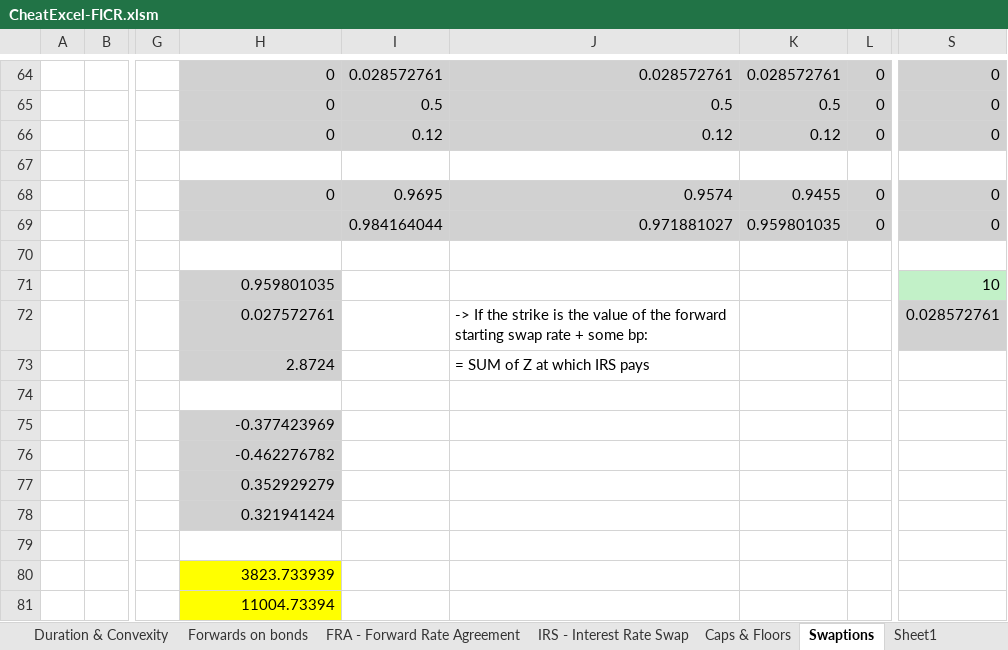
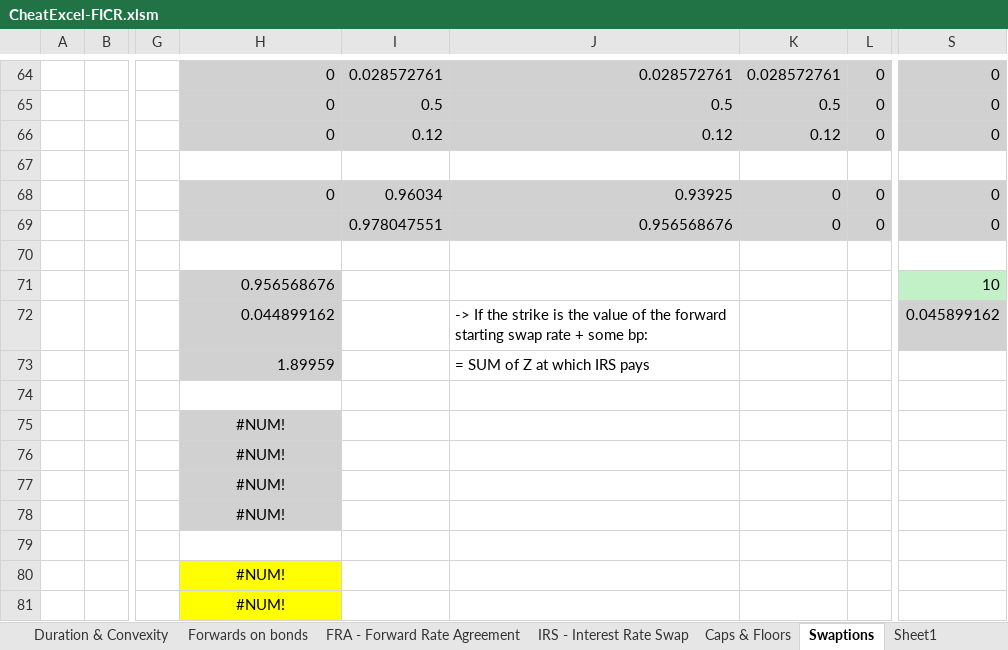
Before and after one commit to AnDuquenne/FixedIncome_CreditRisk, an Excel workbook: FixedIncome-CheatProgram/CheatExcel-FICR.xlsm, sheet Swaptions, drawn as a sheet; only a part is shown, gaps mark what is left out; values as stored, in another font and other column widths than the file's, no borders; conditional formats not drawn; the diff covers the shown part only; the diff names each change by its address in the sheet, - before the commit and + after, or states it on an @@ line.

```diff
--- a/FixedIncome-CheatProgram/CheatExcel-FICR.xlsm (sheet Swaptions)
+++ b/FixedIncome-CheatProgram/CheatExcel-FICR.xlsm (sheet Swaptions)
-I68: 0.9695
+I68: 0.96034
-J68: 0.9574
+J68: 0.93925
-K68: 0.9455
+K68: 0
-I69: 0.984164044
+I69: 0.978047551
-J69: 0.971881027
+J69: 0.956568676
-K69: 0.959801035
+K69: 0
-H71: 0.959801035
+H71: 0.956568676
-H72: 0.027572761
+H72: 0.044899162
-S72: 0.028572761
+S72: 0.045899162
-H73: 2.8724
+H73: 1.89959
-H75: -0.377423969
+H75: #NUM!
-H75:H78 alignment: right
+H75:H78 alignment: center
-H76: -0.462276782
+H76: #NUM!
-H77: 0.352929279
+H77: #NUM!
-H78: 0.321941424
+H78: #NUM!
-H80: 3823.733939
+H80: #NUM!
-H80:H81 alignment: right
+H80:H81 alignment: center
-H81: 11004.73394
+H81: #NUM!
```
Also changed, not shown: 6 added rows, 6 removed rows and 29 edited cells elsewhere in this sheet, sheet IRS - Interest Rate Swap, sheet Caps & Floors, sheet Rate and discount, charts or pictures.
